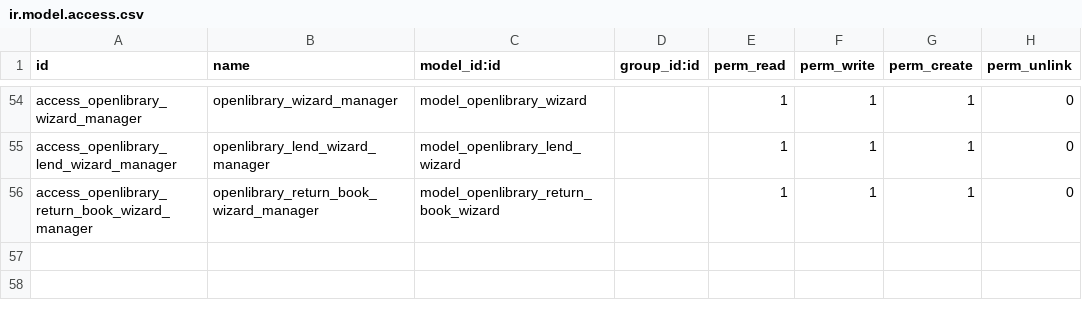
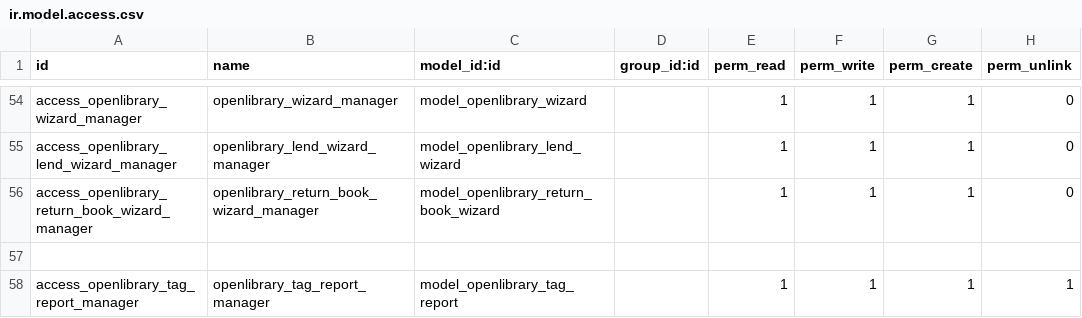
Before and after one commit to madjidnasiri/openlibrary, a CSV file: openlibrary/security/ir.model.access.csv, drawn as a sheet; only a part is shown, gaps mark what is left out; the diff names each change by its address in the sheet, - before the commit and + after, or states it on an @@ line.

```diff
--- a/openlibrary/security/ir.model.access.csv
+++ b/openlibrary/security/ir.model.access.csv
+row 57: (empty)
+row 58: access_openlibrary_tag_report_manager | openlibrary_tag_report_manager | model_openlibrary_tag_report |  | 1 | 1 | 1 | 1
```
Also changed, not shown: 8 other files.
